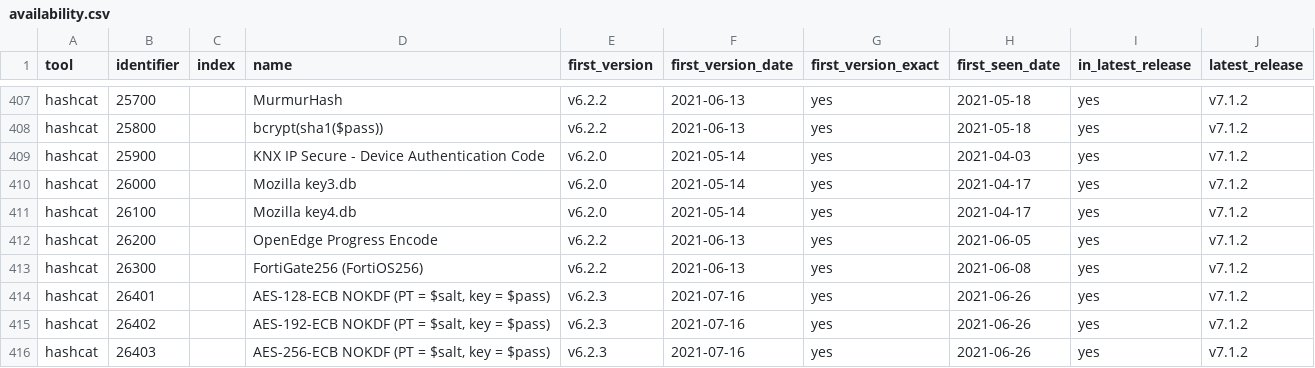
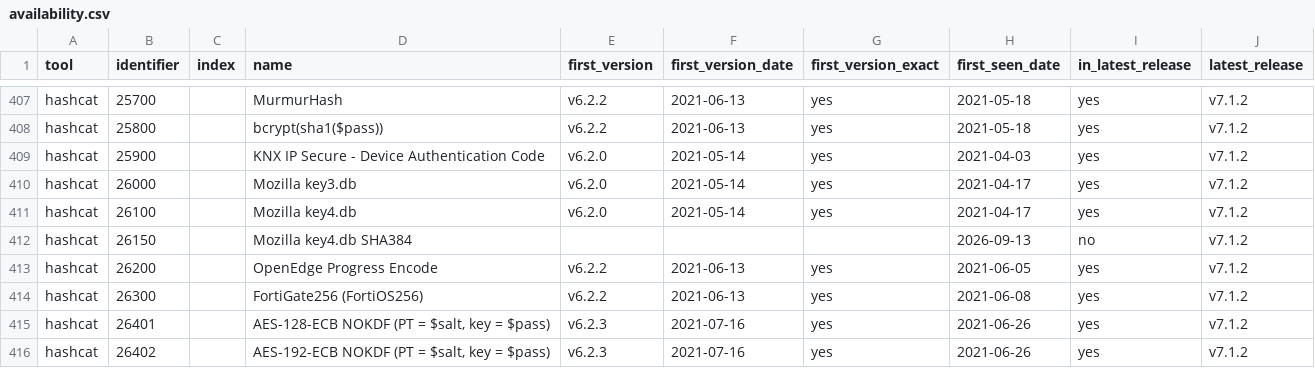
Before and after one commit to roycewilliams/cracking-rosetta, a CSV file: dist/availability.csv, drawn as a sheet; only a part is shown, gaps mark what is left out; the shorter side is filled out with more unchanged rows; the diff names each change by its address in the sheet, - before the commit and + after, or states it on an @@ line.

Commit message:
availability.csv covers 26150, and the count it derives had gone stale
Regenerated from the upstream clones in 1235s: 3051 rows, and the mdxfind and
hashpipe controls both pass -- every inventoried type is present in the parse.
One row is new, hashcat 26150, and it lands with first_version EMPTY: the mode
is tip-only, so a reader on 7.1.2 does not have it. validate.pl now says the
file is in step with the inventories.

AND REGENERATING IT CONTRADICTED TWO PUBLISHED FIGURES. CLAUDE.md and README
both said "13 of hashcat's 595 modes are in no release", measured 2026-09-06.
It is now 9 of 596: five of the thirteen (35300, 35400, 36300, 36400, 36410)
have since been picked up by a tag and 26150 has arrived. john's figure had
drifted the same way, 57 of 402 to 53. Both were dated, so neither was a bug
by the local convention -- but both are read as live guidance, and "if you
installed john from a distribution package you do not have them" is not a
sentence to leave four formats wrong.

So both now carry the current measurement AND say to derive it rather than
quote it, with the awk line that prints the list. The count moves in both
directions, which is exactly why a number frozen in prose rots in a way a
dated one still misleads.

```diff
--- a/dist/availability.csv
+++ b/dist/availability.csv
+row 412: hashcat | 26150 |  | Mozilla key4.db SHA384 |  |  |  | 2026-09-13 | no | v7.1.2
```
Also changed, not shown: 2 other files.
